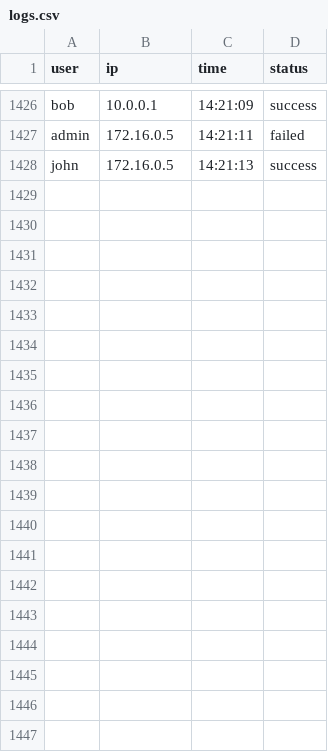
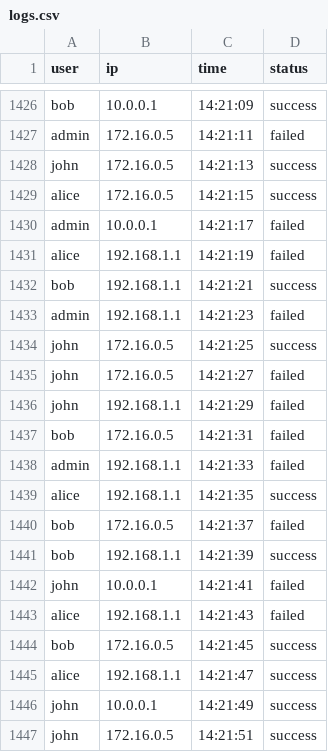
Before and after one commit to arunprassat/cloud-threat-hunter, a CSV file: logs.csv, drawn as a sheet; only a part is shown, gaps mark what is left out; the diff covers the shown part only; the diff names each change by its address in the sheet, - before the commit and + after, or states it on an @@ line.

```diff
--- a/logs.csv
+++ b/logs.csv
+row 1429: alice | 172.16.0.5 | 14:21:15 | success
+row 1430: admin | 10.0.0.1 | 14:21:17 | failed
+row 1431: alice | 192.168.1.1 | 14:21:19 | failed
+row 1432: bob | 192.168.1.1 | 14:21:21 | success
+row 1433: admin | 192.168.1.1 | 14:21:23 | failed
+row 1434: john | 172.16.0.5 | 14:21:25 | success
+row 1435: john | 172.16.0.5 | 14:21:27 | failed
+row 1436: john | 192.168.1.1 | 14:21:29 | failed
+row 1437: bob | 172.16.0.5 | 14:21:31 | failed
+row 1438: admin | 192.168.1.1 | 14:21:33 | failed
+row 1439: alice | 192.168.1.1 | 14:21:35 | success
+row 1440: bob | 172.16.0.5 | 14:21:37 | failed
+row 1441: bob | 192.168.1.1 | 14:21:39 | success
+row 1442: john | 10.0.0.1 | 14:21:41 | failed
+row 1443: alice | 192.168.1.1 | 14:21:43 | failed
+row 1444: bob | 172.16.0.5 | 14:21:45 | success
+row 1445: alice | 192.168.1.1 | 14:21:47 | success
+row 1446: john | 10.0.0.1 | 14:21:49 | success
+row 1447: john | 172.16.0.5 | 14:21:51 | success
```
Also changed, not shown: 27 added rows elsewhere in this file, 1 other file.
